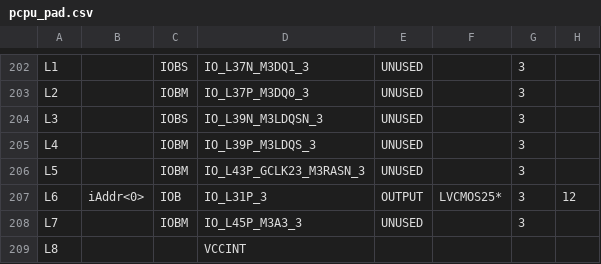
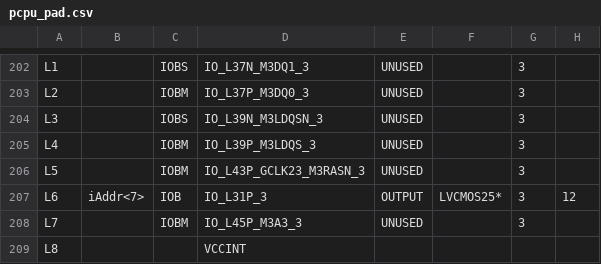
Before and after one commit to yycsysu/Embedded-System-Architecture-Design, a CSV file: lab6/myCpu/pcpu_pad.csv, drawn as a sheet; only a part is shown, gaps mark what is left out; the diff covers the shown part only; the diff names each change by its address in the sheet, - before the commit and + after, or states it on an @@ line.

```diff
--- a/lab6/myCpu/pcpu_pad.csv
+++ b/lab6/myCpu/pcpu_pad.csv
-B207: iAddr<0>
+B207: iAddr<7>
```
Also changed, not shown: 48 edited cells elsewhere in this file, 54 other files.
